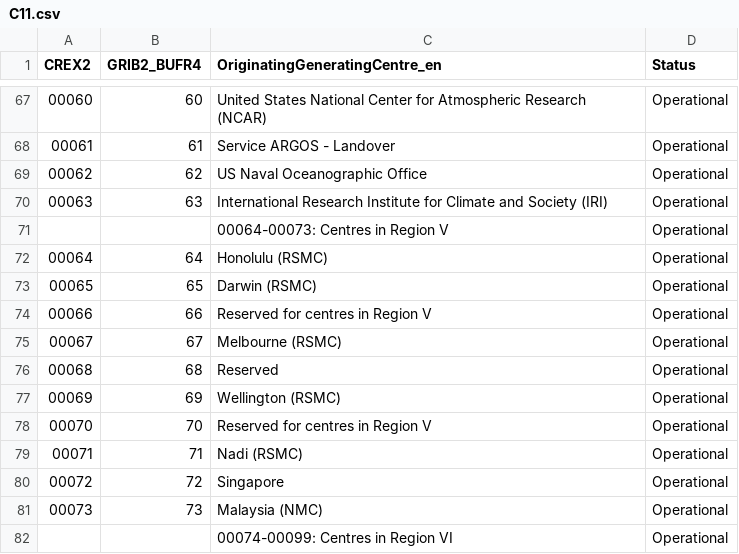
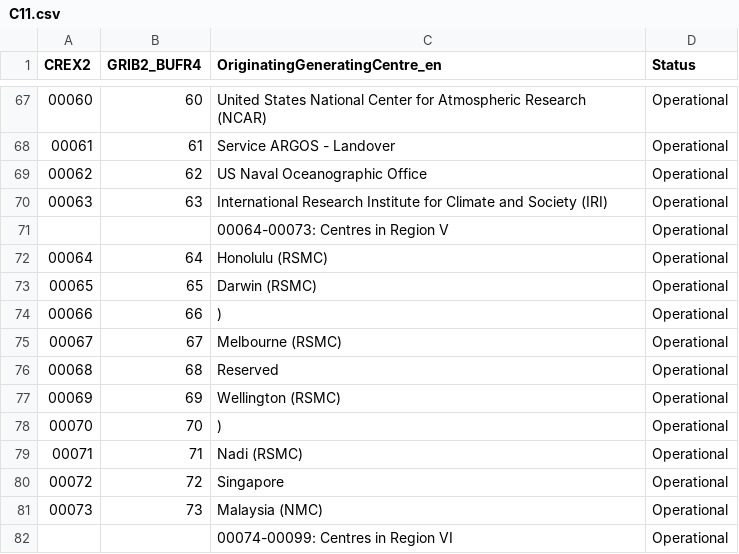
Before and after one commit to gbvalor/bufr2synop, a CSV file: share/common/C11.csv, drawn as a sheet; only a part is shown, gaps mark what is left out; the diff covers the shown part only; the diff names each change by its address in the sheet, - before the commit and + after, or states it on an @@ line.

```diff
--- a/share/common/C11.csv
+++ b/share/common/C11.csv
-C74 (OriginatingGeneratingCentre_en): Reserved for centres in Region V
+C74 (OriginatingGeneratingCentre_en): )
-C78 (OriginatingGeneratingCentre_en): Reserved for centres in Region V
+C78 (OriginatingGeneratingCentre_en): )
```
Also changed, not shown: 2 added rows, 17 edited cells and row numbers in column A elsewhere in this file, share/common/C12.csv, 8 other files.
